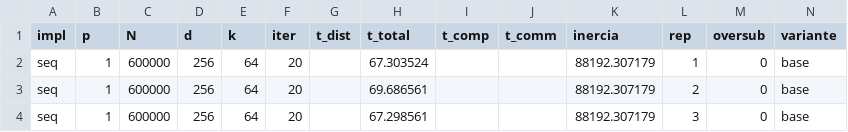
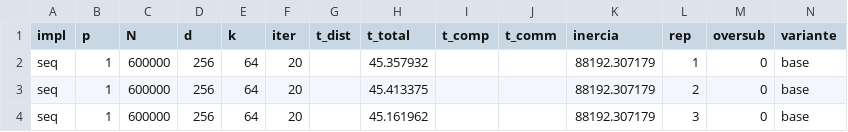
Before and after one commit to kauaitavora/Sistemas-Distribuidos-UFF, a CSV file: Trabalho 2/resultados/seq_sint_600000_base.csv, drawn as a sheet.

```diff
--- a/Trabalho 2/resultados/seq_sint_600000_base.csv
+++ b/Trabalho 2/resultados/seq_sint_600000_base.csv
@@ -1,4 +1,4 @@
 impl,p,N,d,k,iter,t_dist,t_total,t_comp,t_comm,inercia,rep,oversub,variante
-seq,1,600000,256,64,20,,67.303524,,,88192.307179,1,0,base
-seq,1,600000,256,64,20,,69.686561,,,88192.307179,2,0,base
-seq,1,600000,256,64,20,,67.298561,,,88192.307179,3,0,base
+seq,1,600000,256,64,20,,45.357932,,,88192.307179,1,0,base
+seq,1,600000,256,64,20,,45.413375,,,88192.307179,2,0,base
+seq,1,600000,256,64,20,,45.161962,,,88192.307179,3,0,base
```
Also changed, not shown: Trabalho 2/resultados/alteracoes_sint_600000.csv, Trabalho 2/resultados/resumo_sint_600000.csv, 37 other files.
